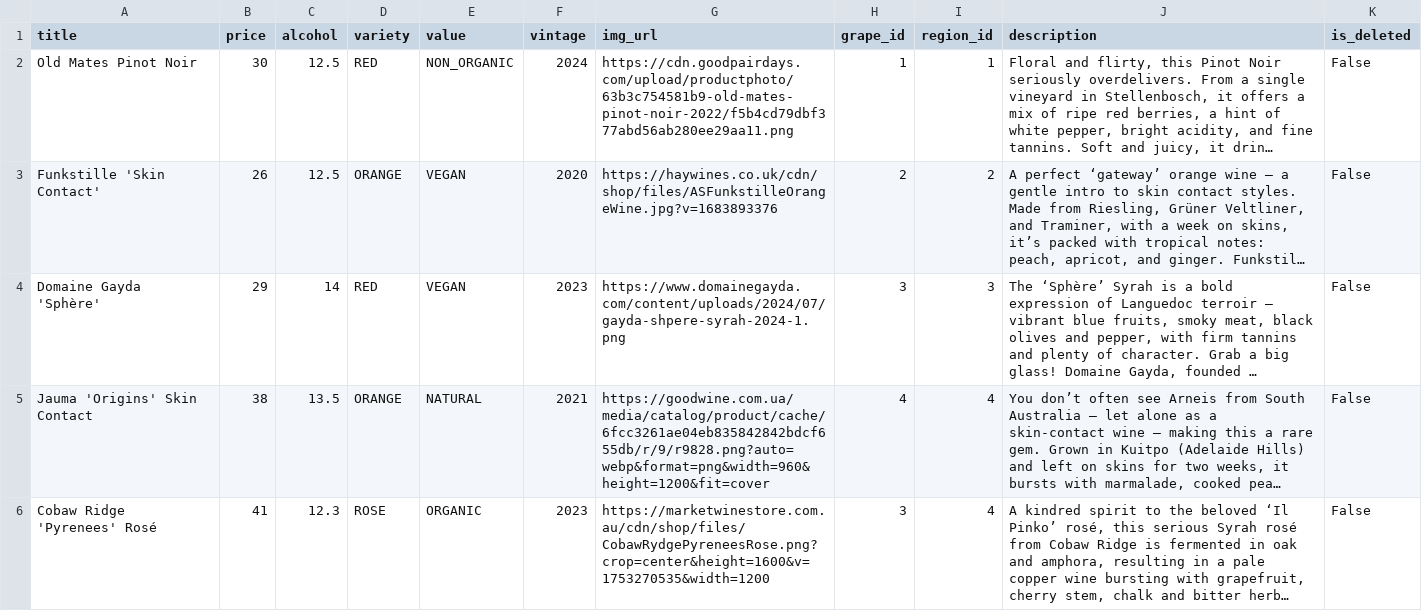
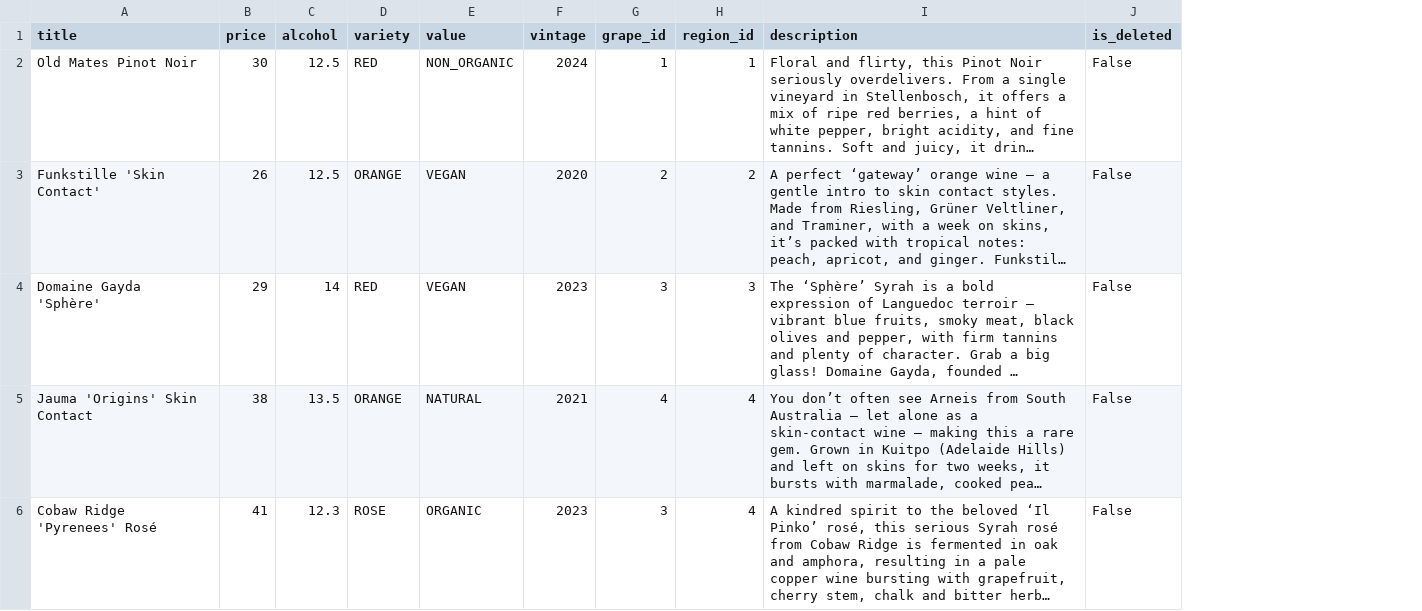
Before and after one commit to team-project-bloom/bloom, a CSV file: src/main/resources/db/data/wines.csv, drawn as a sheet; only a part is shown; long unchanged cells end in …; the diff names each change by its address in the sheet, - before the commit and + after, or states it on an @@ line.

Commit message:
added CustomGlobalExceptionHandler, changed WineMapper

```diff
--- a/src/main/resources/db/data/wines.csv
+++ b/src/main/resources/db/data/wines.csv
-column G (img_url), rows 2-6: https://cdn.goodpairdays.com/upload/productphoto/63b3c754581b9-old-mates-pinot-noir-2022/f5b4cd79dbf377abd56ab280ee29aa11.png | https://haywines.co.uk/cdn/shop/files/ASFunkstilleOrangeWine.jpg?v=1683893376 | https://www.domainegayda.com/content/uploads/2024/07/gayda-shpere-syrah-2024-1.png | https://goodwine.com.ua/media/catalog/product/cache/6fcc3261ae04eb835842842bdcf655db/r/9/r9828.png?auto=webp&format=png&width=960&height=1200&fit=cover | https://marketwinestore.com.au/cdn/shop/files/CobawRydgePyreneesRose.png?crop=center&height=1600&v=1753270535&width=1200
```
Also changed, not shown: 22 other files.
